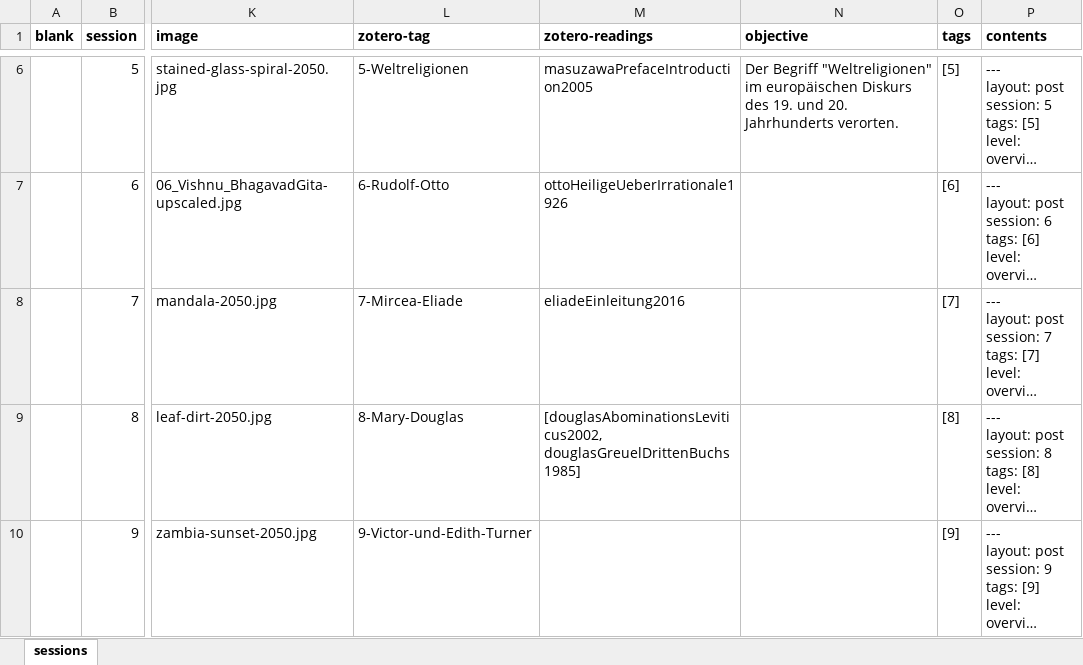
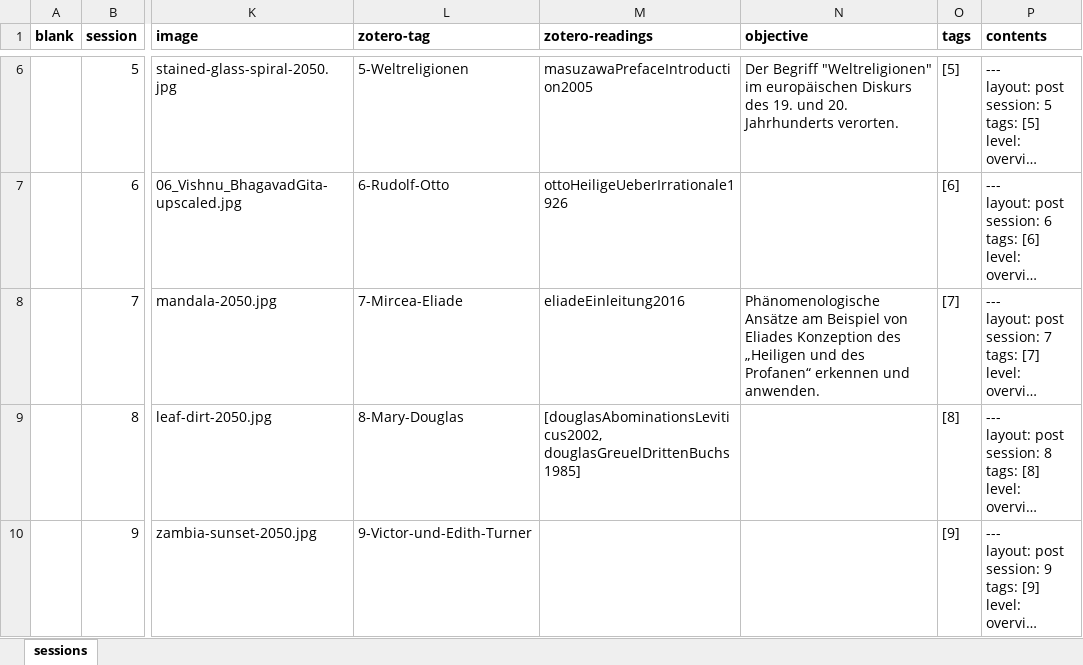
Before and after one commit to jirelations/24theorien, an Excel workbook: _data/sessions.xlsx, sheet sessions, drawn as a sheet; only a part is shown, gaps mark what is left out; long unchanged cells end in …; values as stored, in another font and other column widths than the file's, no borders; conditional formats not drawn; the diff names each change by its address in the sheet, - before the commit and + after, or states it on an @@ line.

Commit message:
Session 7

```diff
--- a/_data/sessions.xlsx (sheet sessions)
+++ b/_data/sessions.xlsx (sheet sessions)
-N8 (objective): (empty)
+N8 (objective): Phänomenologische Ansätze am Beispiel von Eliades Konzeption des „Heiligen und des Profanen“ erkennen und anwenden.
```
Also changed, not shown: 17 other files.
